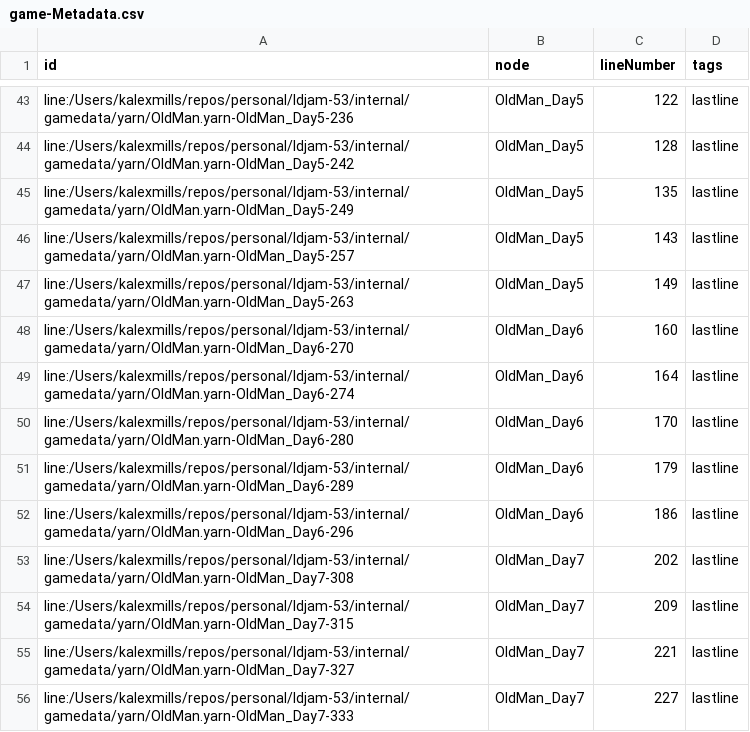
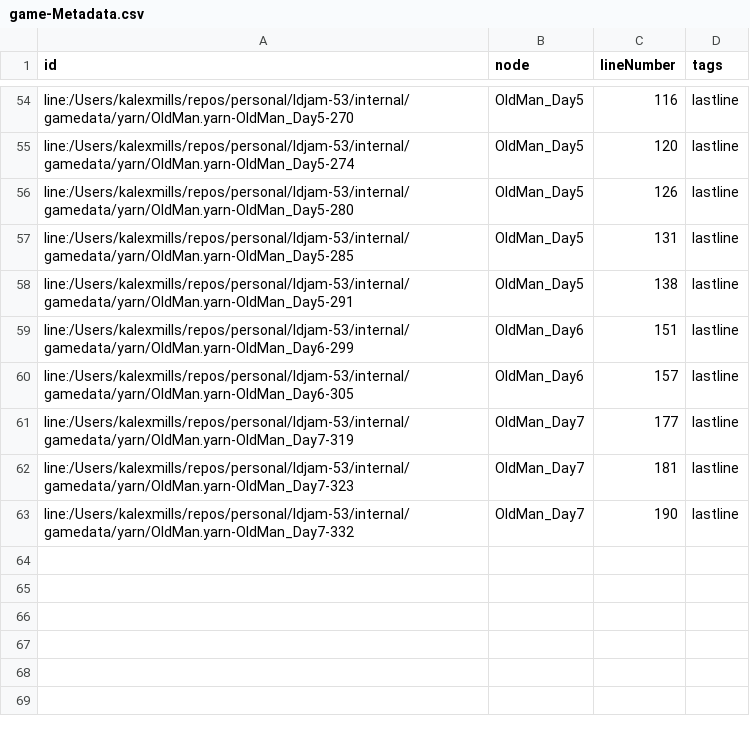
Before and after one commit to Frabjous-Studios/ldjam-53, a CSV file: internal/gamedata/yarn/bin/game-Metadata.csv, drawn as a sheet; only a part is shown, gaps mark what is left out; removed rows and columns are numbered as before the commit, all else as after; the diff covers the shown part only; the diff names each change by its address in the sheet, - before the commit and + after, or states it on an @@ line.

```diff
--- a/internal/gamedata/yarn/bin/game-Metadata.csv
+++ b/internal/gamedata/yarn/bin/game-Metadata.csv
-A54 (id): line:/Users/kalexmills/repos/personal/ldjam-53/internal/gamedata/yarn/OldMan.yarn-OldMan_Day5-236
+A54 (id): line:/Users/kalexmills/repos/personal/ldjam-53/internal/gamedata/yarn/OldMan.yarn-OldMan_Day5-270
-C54 (lineNumber): 122
+C54 (lineNumber): 116
-A55 (id): line:/Users/kalexmills/repos/personal/ldjam-53/internal/gamedata/yarn/OldMan.yarn-OldMan_Day5-242
+A55 (id): line:/Users/kalexmills/repos/personal/ldjam-53/internal/gamedata/yarn/OldMan.yarn-OldMan_Day5-274
-C55 (lineNumber): 128
+C55 (lineNumber): 120
-A56 (id): line:/Users/kalexmills/repos/personal/ldjam-53/internal/gamedata/yarn/OldMan.yarn-OldMan_Day5-249
+A56 (id): line:/Users/kalexmills/repos/personal/ldjam-53/internal/gamedata/yarn/OldMan.yarn-OldMan_Day5-280
-C56 (lineNumber): 135
+C56 (lineNumber): 126
-A57 (id): line:/Users/kalexmills/repos/personal/ldjam-53/internal/gamedata/yarn/OldMan.yarn-OldMan_Day5-257
+A57 (id): line:/Users/kalexmills/repos/personal/ldjam-53/internal/gamedata/yarn/OldMan.yarn-OldMan_Day5-285
-C57 (lineNumber): 143
+C57 (lineNumber): 131
-A58 (id): line:/Users/kalexmills/repos/personal/ldjam-53/internal/gamedata/yarn/OldMan.yarn-OldMan_Day5-263
+A58 (id): line:/Users/kalexmills/repos/personal/ldjam-53/internal/gamedata/yarn/OldMan.yarn-OldMan_Day5-291
-C58 (lineNumber): 149
+C58 (lineNumber): 138
-A59 (id): line:/Users/kalexmills/repos/personal/ldjam-53/internal/gamedata/yarn/OldMan.yarn-OldMan_Day6-270
+A59 (id): line:/Users/kalexmills/repos/personal/ldjam-53/internal/gamedata/yarn/OldMan.yarn-OldMan_Day6-299
-C59 (lineNumber): 160
+C59 (lineNumber): 151
-A60 (id): line:/Users/kalexmills/repos/personal/ldjam-53/internal/gamedata/yarn/OldMan.yarn-OldMan_Day6-274
+A60 (id): line:/Users/kalexmills/repos/personal/ldjam-53/internal/gamedata/yarn/OldMan.yarn-OldMan_Day6-305
-C60 (lineNumber): 164
+C60 (lineNumber): 157
-row 50: line:/Users/kalexmills/repos/personal/ldjam-53/internal/gamedata/yarn/OldMan.yarn-OldMan_Day6-280 | OldMan_Day6 | 170 | lastline
-row 51: line:/Users/kalexmills/repos/personal/ldjam-53/internal/gamedata/yarn/OldMan.yarn-OldMan_Day6-289 | OldMan_Day6 | 179 | lastline
-row 52: line:/Users/kalexmills/repos/personal/ldjam-53/internal/gamedata/yarn/OldMan.yarn-OldMan_Day6-296 | OldMan_Day6 | 186 | lastline
-A61 (id): line:/Users/kalexmills/repos/personal/ldjam-53/internal/gamedata/yarn/OldMan.yarn-OldMan_Day7-308
+A61 (id): line:/Users/kalexmills/repos/personal/ldjam-53/internal/gamedata/yarn/OldMan.yarn-OldMan_Day7-319
-C61 (lineNumber): 202
+C61 (lineNumber): 177
-A62 (id): line:/Users/kalexmills/repos/personal/ldjam-53/internal/gamedata/yarn/OldMan.yarn-OldMan_Day7-315
+A62 (id): line:/Users/kalexmills/repos/personal/ldjam-53/internal/gamedata/yarn/OldMan.yarn-OldMan_Day7-323
-C62 (lineNumber): 209
+C62 (lineNumber): 181
-A63 (id): line:/Users/kalexmills/repos/personal/ldjam-53/internal/gamedata/yarn/OldMan.yarn-OldMan_Day7-327
+A63 (id): line:/Users/kalexmills/repos/personal/ldjam-53/internal/gamedata/yarn/OldMan.yarn-OldMan_Day7-332
-C63 (lineNumber): 221
+C63 (lineNumber): 190
-row 56: line:/Users/kalexmills/repos/personal/ldjam-53/internal/gamedata/yarn/OldMan.yarn-OldMan_Day7-333 | OldMan_Day7 | 227 | lastline
```
Also changed, not shown: 13 added rows, 2 removed rows and 44 edited cells elsewhere in this file, internal/gamedata/yarn/bin/game-Lines.csv, 4 other files.
